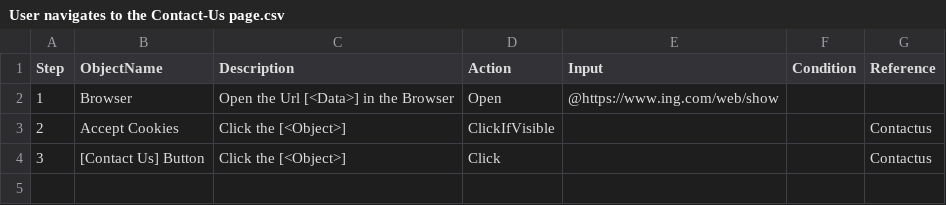
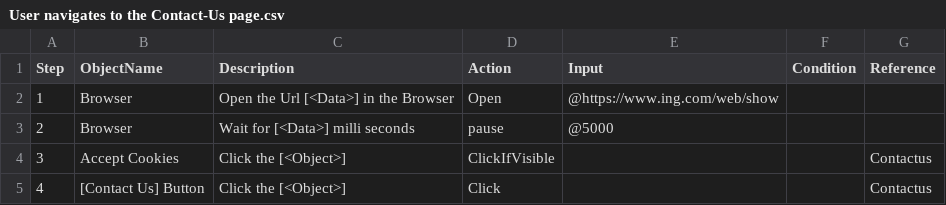
Before and after one commit to ghoshasish99/INGenious-AzureDevOps, a CSV file: Projects/ING-Public-Web/TestPlan/StepDefinitions/User navigates to the Contact-Us page.csv, drawn as a sheet.

```diff
--- a/Projects/ING-Public-Web/TestPlan/StepDefinitions/User navigates to the Contact-Us page.csv
+++ b/Projects/ING-Public-Web/TestPlan/StepDefinitions/User navigates to the Contact-Us page.csv
@@ -2,3 +2,4 @@ Step,ObjectName,Description,Action,Input,Condition,Reference
 1,Browser,Open the Url [<Data>] in the Browser,Open,@https://www.ing.com/web/show,,
-2,Accept Cookies,"Click the [<Object>] ",ClickIfVisible,,,Contactus
-3,[Contact Us] Button,"Click the [<Object>] ",Click,,,Contactus
+2,Browser,Wait for [<Data>] milli seconds,pause,@5000,,
+3,Accept Cookies,"Click the [<Object>] ",ClickIfVisible,,,Contactus
+4,[Contact Us] Button,"Click the [<Object>] ",Click,,,Contactus
```
Also changed, not shown: 12 other files.
